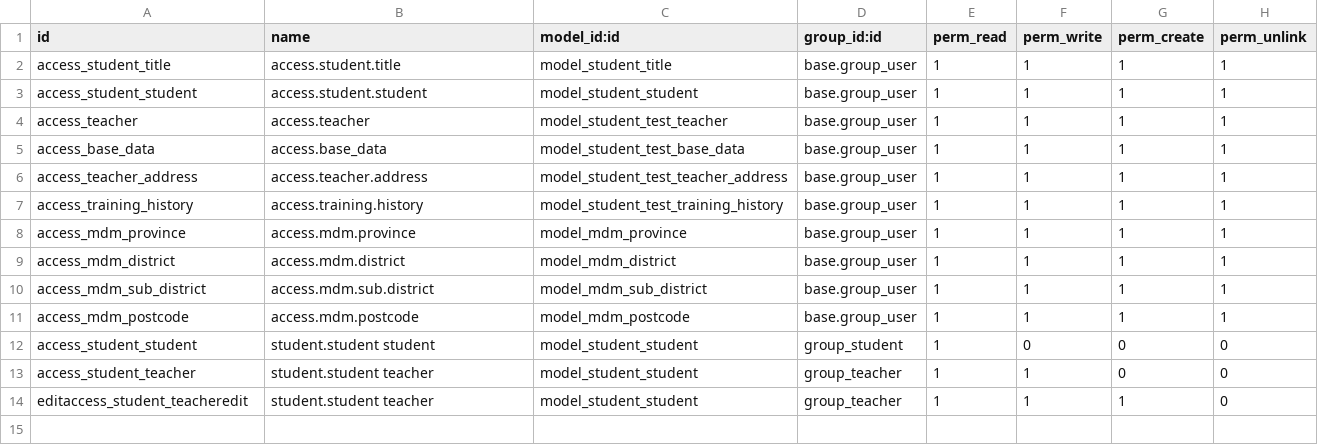
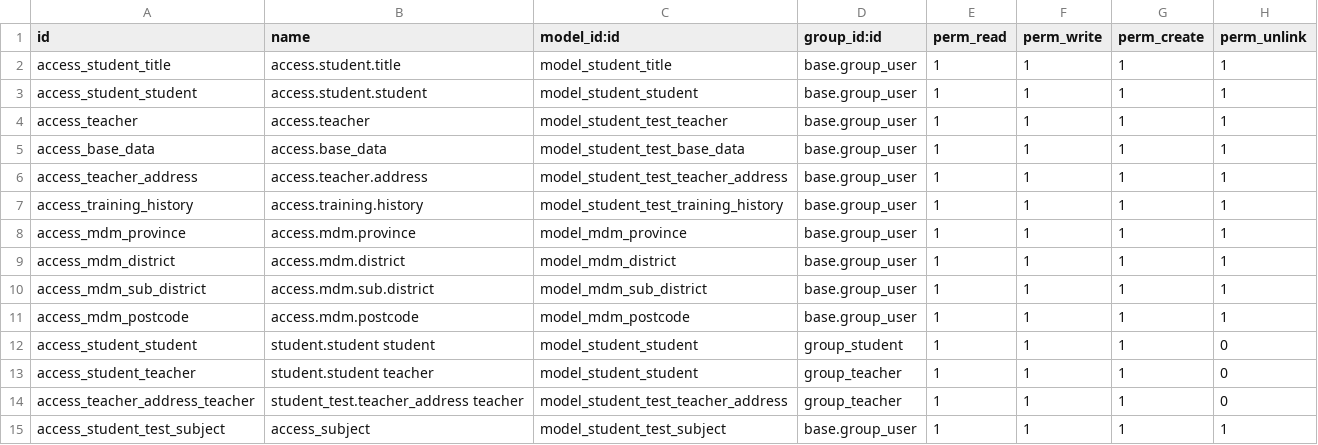
Before and after one commit to KitsanachaiGuide/test_odoo_Guide, a CSV file: student_test/security/ir.model.access.csv, drawn as a sheet.

```diff
--- a/student_test/security/ir.model.access.csv
+++ b/student_test/security/ir.model.access.csv
@@ -11,4 +11,5 @@ access_mdm_sub_district,access.mdm.sub.district,model_mdm_sub_district,base.grou
 access_mdm_postcode,access.mdm.postcode,model_mdm_postcode,base.group_user,1,1,1,1
-access_student_student,student.student student,model_student_student,group_student,1,0,0,0
-access_student_teacher,student.student teacher,model_student_student,group_teacher,1,1,0,0
-editaccess_student_teacheredit,student.student teacher,model_student_student,group_teacher,1,1,1,0
+access_student_student,student.student student,model_student_student,group_student,1,1,1,0
+access_student_teacher,student.student teacher,model_student_student,group_teacher,1,1,1,0
+access_teacher_address_teacher,student_test.teacher_address teacher,model_student_test_teacher_address,group_teacher,1,1,1,0
+access_student_test_subject,access_subject,model_student_test_subject,base.group_user,1,1,1,1
```
Also changed, not shown: 10 other files.
